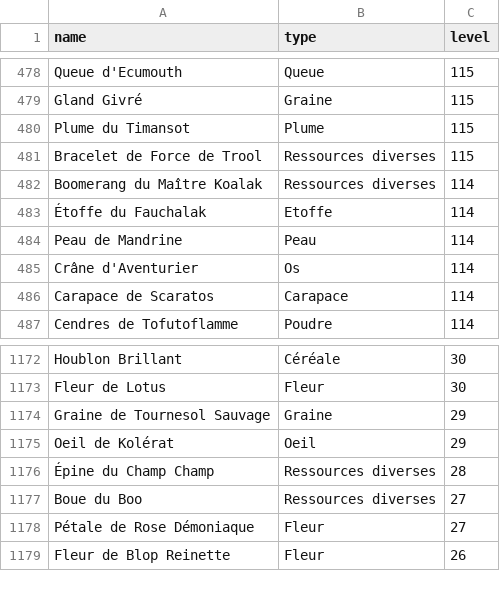
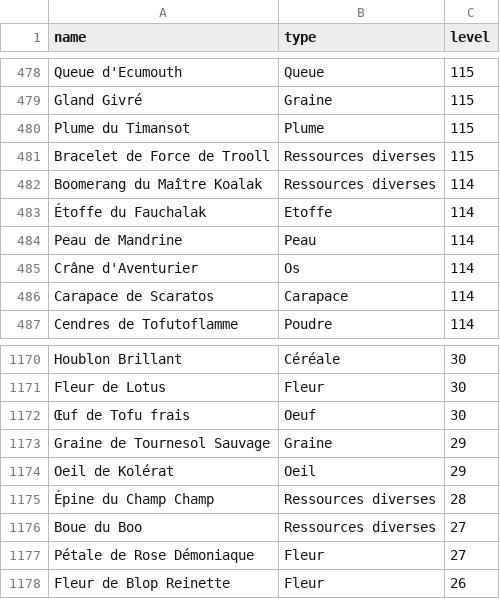
Before and after one commit to Plogeur/Dofus-touch-economic, a CSV file: data/touch_ressources.csv, drawn as a sheet; only a part is shown, gaps mark what is left out; the diff covers the shown part only.

```diff
--- a/data/touch_ressources.csv
+++ b/data/touch_ressources.csv
@@ -480,3 +480,3 @@ Gland Givré,Graine,115
 Plume du Timansot,Plume,115
-Bracelet de Force de Trool,Ressources diverses,115
+Bracelet de Force de Trooll,Ressources diverses,115
 Boomerang du Maître Koalak,Ressources diverses,114
@@ -1173,2 +1171,3 @@ Houblon Brillant,Céréale,30
 Fleur de Lotus,Fleur,30
+Œuf de Tofu frais,Oeuf,30
 Graine de Tournesol Sauvage,Graine,29
```
Also changed, not shown: 19 removed rows elsewhere in this file, 4 other files.
